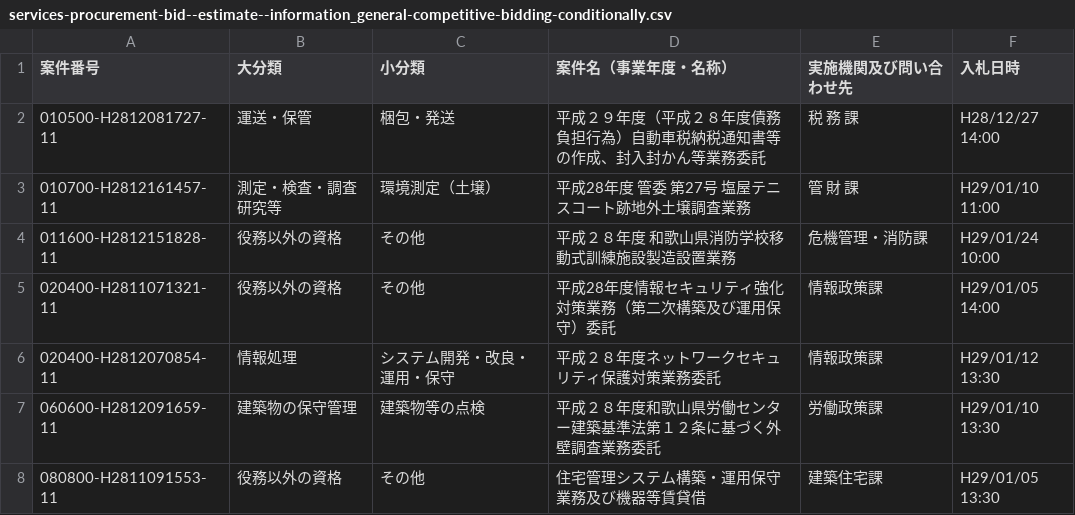
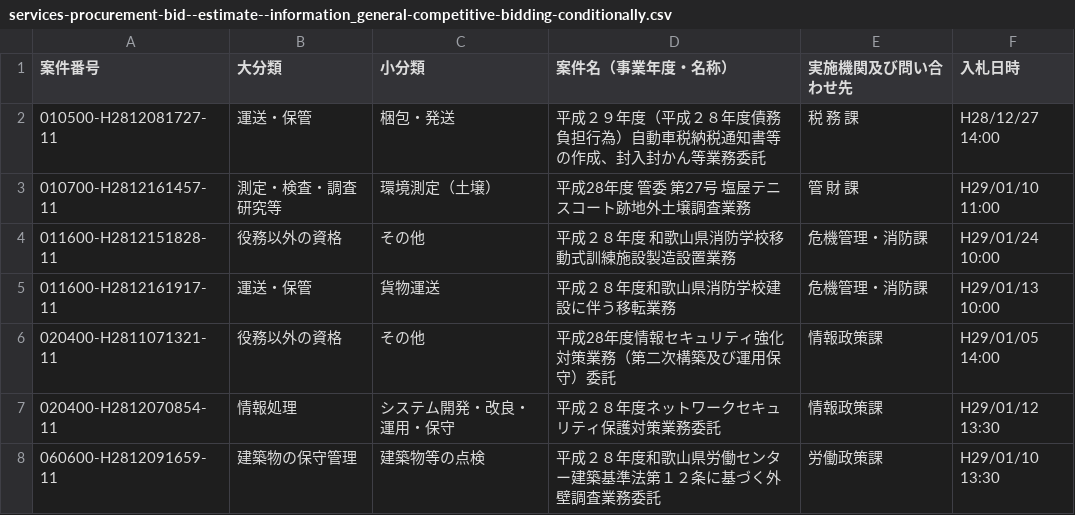
Before and after one commit to wakayama-pref-org/Services-procurement-bid--estimate--information_General-competitive-bidding-conditionally, a CSV file: csv/services-procurement-bid--estimate--information_general-competitive-bidding-conditionally.csv, drawn as a sheet; only a part is shown; the shorter side is filled out with more unchanged rows.

```diff
--- a/csv/services-procurement-bid--estimate--information_general-competitive-bidding-conditionally.csv
+++ b/csv/services-procurement-bid--estimate--information_general-competitive-bidding-conditionally.csv
@@ -4,2 +4,3 @@
 "011600-H2812151828-11","役務以外の資格","その他","平成２８年度　和歌山県消防学校移動式訓練施設製造設置業務","危機管理・消防課","H29/01/24 10:00"
+"011600-H2812161917-11","運送・保管","貨物運送","平成２８年度和歌山県消防学校建設に伴う移転業務","危機管理・消防課","H29/01/13 10:00"
 "020400-H2811071321-11","役務以外の資格","その他","平成28年度情報セキュリティ強化対策業務（第二次構築及び運用保守）委託","情報政策課","H29/01/05 14:00"
```
Also changed, not shown: 1 other file.
